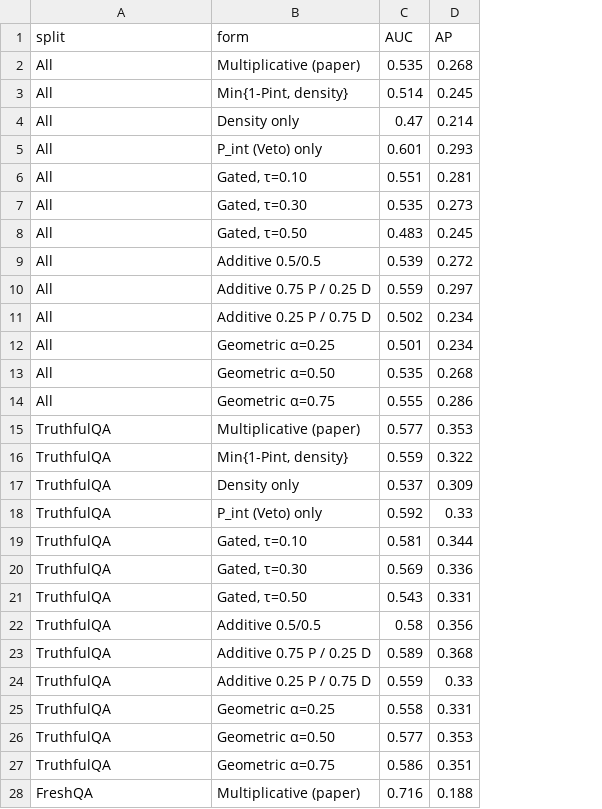
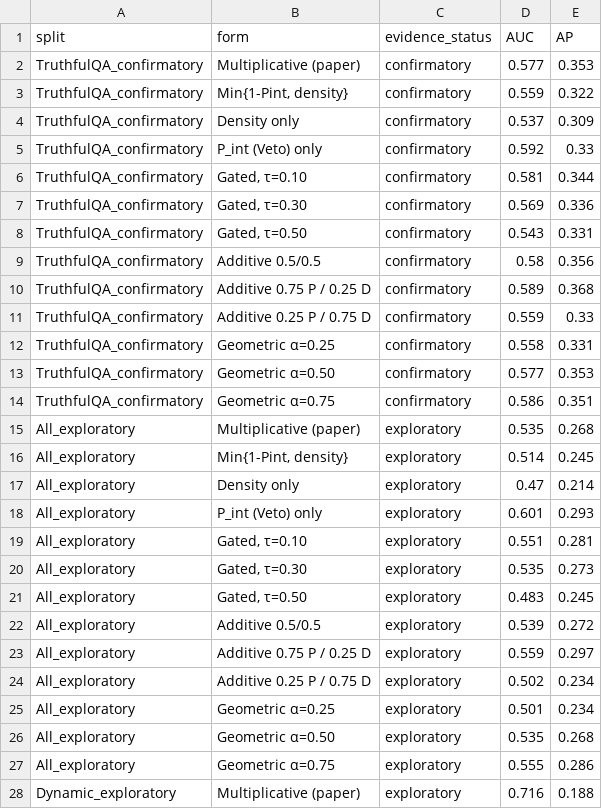
Before and after one commit to artisticsciencex/ijcai-ecai-2026-provenance-density, a CSV file: results/sensitivity_aggregation_form.csv, drawn as a sheet; only a part is shown; removed rows and columns are numbered as before the commit, all else as after; the diff covers the shown part only; the diff names each change by its address in the sheet, - before the commit and + after, or states it on an @@ line.

```diff
--- a/results/sensitivity_aggregation_form.csv
+++ b/results/sensitivity_aggregation_form.csv
+column C (evidence_status), rows 2-14: all confirmatory; row 28: exploratory
-row 2: All | Multiplicative (paper) | 0.535 | 0.268
-row 3: All | Min{1-Pint, density} | 0.514 | 0.245
-row 4: All | Density only | 0.47 | 0.214
-row 5: All | P_int (Veto) only | 0.601 | 0.293
-row 6: All | Gated, τ=0.10 | 0.551 | 0.281
-row 7: All | Gated, τ=0.30 | 0.535 | 0.273
-row 8: All | Gated, τ=0.50 | 0.483 | 0.245
-row 9: All | Additive 0.5/0.5 | 0.539 | 0.272
-row 10: All | Additive 0.75 P / 0.25 D | 0.559 | 0.297
-row 11: All | Additive 0.25 P / 0.75 D | 0.502 | 0.234
-row 12: All | Geometric α=0.25 | 0.501 | 0.234
-row 13: All | Geometric α=0.50 | 0.535 | 0.268
-row 14: All | Geometric α=0.75 | 0.555 | 0.286
-A2:A14 (split): TruthfulQA
+A2:A14 (split): TruthfulQA_confirmatory
+row 15: All_exploratory | Multiplicative (paper) | exploratory | 0.535 | 0.268
+row 16: All_exploratory | Min{1-Pint, density} | exploratory | 0.514 | 0.245
+row 17: All_exploratory | Density only | exploratory | 0.47 | 0.214
+row 18: All_exploratory | P_int (Veto) only | exploratory | 0.601 | 0.293
+row 19: All_exploratory | Gated, τ=0.10 | exploratory | 0.551 | 0.281
+row 20: All_exploratory | Gated, τ=0.30 | exploratory | 0.535 | 0.273
+row 21: All_exploratory | Gated, τ=0.50 | exploratory | 0.483 | 0.245
+row 22: All_exploratory | Additive 0.5/0.5 | exploratory | 0.539 | 0.272
+row 23: All_exploratory | Additive 0.75 P / 0.25 D | exploratory | 0.559 | 0.297
+row 24: All_exploratory | Additive 0.25 P / 0.75 D | exploratory | 0.502 | 0.234
+row 25: All_exploratory | Geometric α=0.25 | exploratory | 0.501 | 0.234
+row 26: All_exploratory | Geometric α=0.50 | exploratory | 0.535 | 0.268
+row 27: All_exploratory | Geometric α=0.75 | exploratory | 0.555 | 0.286
-A28 (split): FreshQA
+A28 (split): Dynamic_exploratory
```
Also changed, not shown: 12 edited cells elsewhere in this file, data/tqa_judge_labels.csv, data/user_study_data.csv, 43 other files.
